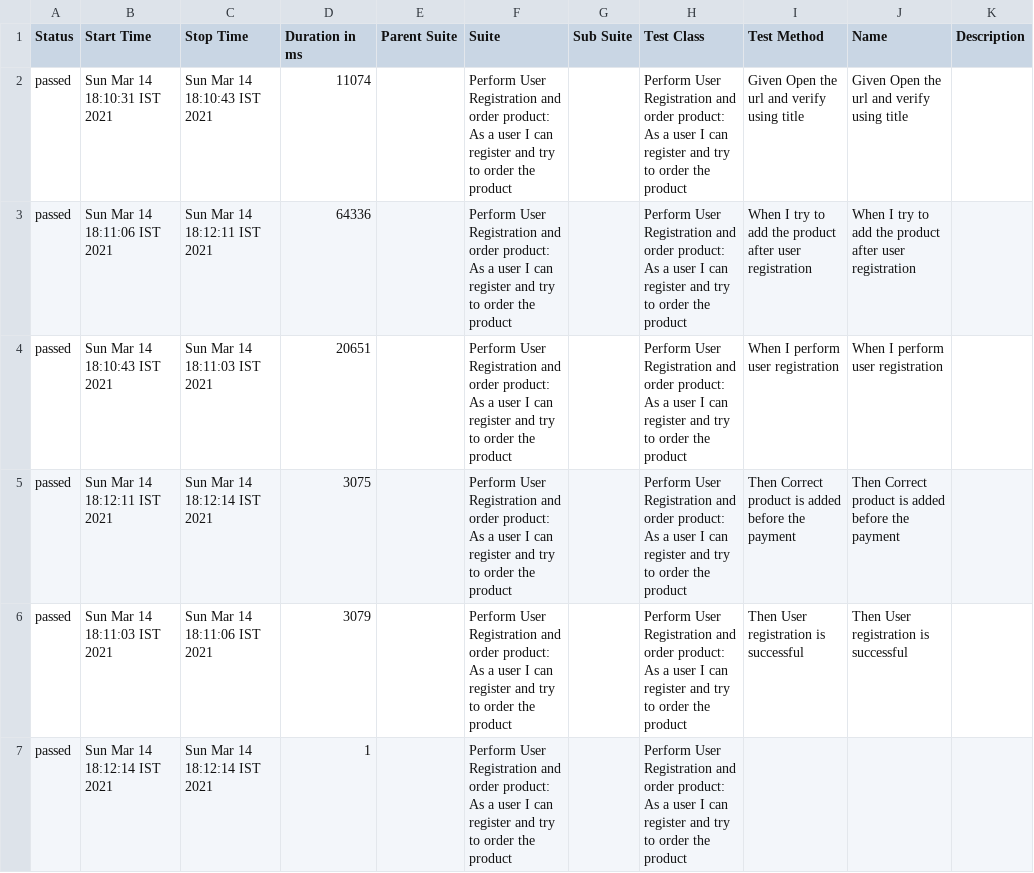
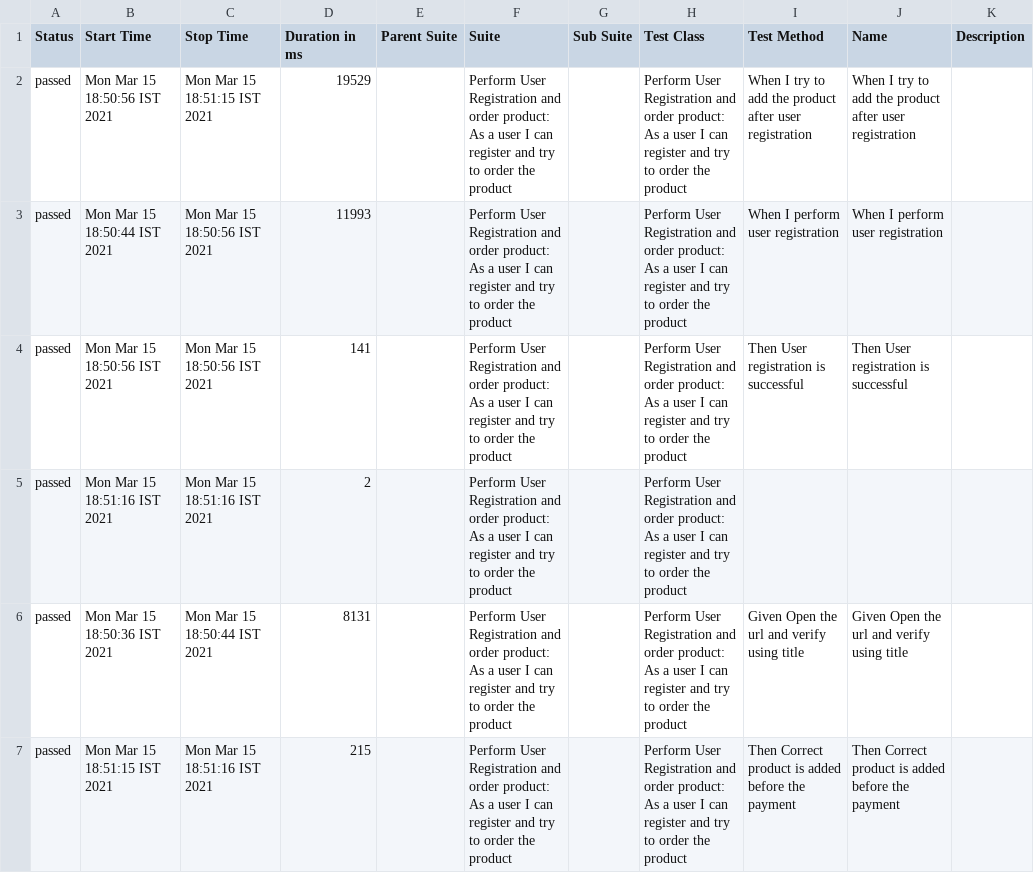
Before and after one commit to madsharath1/assessmentTest, a CSV file: allure-report/data/suites.csv, drawn as a sheet.

```diff
--- a/allure-report/data/suites.csv
+++ b/allure-report/data/suites.csv
@@ -1,7 +1,7 @@
 "Status","Start Time","Stop Time","Duration in ms","Parent Suite","Suite","Sub Suite","Test Class","Test Method","Name","Description"
-"passed","Sun Mar 14 18:10:31 IST 2021","Sun Mar 14 18:10:43 IST 2021","11074","","Perform User Registration and order product: As a user I can register and try to order the product","","Perform User Registration and order product: As a user I can register and try to order the product","Given Open the url and verify using title","Given Open the url and verify using title",""
-"passed","Sun Mar 14 18:11:06 IST 2021","Sun Mar 14 18:12:11 IST 2021","64336","","Perform User Registration and order product: As a user I can register and try to order the product","","Perform User Registration and order product: As a user I can register and try to order the product","When I try to add the product after user registration","When I try to add the product after user registration",""
-"passed","Sun Mar 14 18:10:43 IST 2021","Sun Mar 14 18:11:03 IST 2021","20651","","Perform User Registration and order product: As a user I can register and try to order the product","","Perform User Registration and order product: As a user I can register and try to order the product","When I perform user registration","When I perform user registration",""
-"passed","Sun Mar 14 18:12:11 IST 2021","Sun Mar 14 18:12:14 IST 2021","3075","","Perform User Registration and order product: As a user I can register and try to order the product","","Perform User Registration and order product: As a user I can register and try to order the product","Then Correct product is added before the payment","Then Correct product is added before the payment",""
-"passed","Sun Mar 14 18:11:03 IST 2021","Sun Mar 14 18:11:06 IST 2021","3079","","Perform User Registration and order product: As a user I can register and try to order the product","","Perform User Registration and order product: As a user I can register and try to order the product","Then User registration is successful","Then User registration is successful",""
-"passed","Sun Mar 14 18:12:14 IST 2021","Sun Mar 14 18:12:14 IST 2021","1","","Perform User Registration and order product: As a user I can register and try to order the product","","Perform User Registration and order product: As a user I can register and try to order the product","","",""
+"passed","Mon Mar 15 18:50:56 IST 2021","Mon Mar 15 18:51:15 IST 2021","19529","","Perform User Registration and order product: As a user I can register and try to order the product","","Perform User Registration and order product: As a user I can register and try to order the product","When I try to add the product after user registration","When I try to add the product after user registration",""
+"passed","Mon Mar 15 18:50:44 IST 2021","Mon Mar 15 18:50:56 IST 2021","11993","","Perform User Registration and order product: As a user I can register and try to order the product","","Perform User Registration and order product: As a user I can register and try to order the product","When I perform user registration","When I perform user registration",""
+"passed","Mon Mar 15 18:50:56 IST 2021","Mon Mar 15 18:50:56 IST 2021","141","","Perform User Registration and order product: As a user I can register and try to order the product","","Perform User Registration and order product: As a user I can register and try to order the product","Then User registration is successful","Then User registration is successful",""
+"passed","Mon Mar 15 18:51:16 IST 2021","Mon Mar 15 18:51:16 IST 2021","2","","Perform User Registration and order product: As a user I can register and try to order the product","","Perform User Registration and order product: As a user I can register and try to order the product","","",""
+"passed","Mon Mar 15 18:50:36 IST 2021","Mon Mar 15 18:50:44 IST 2021","8131","","Perform User Registration and order product: As a user I can register and try to order the product","","Perform User Registration and order product: As a user I can register and try to order the product","Given Open the url and verify using title","Given Open the url and verify using title",""
+"passed","Mon Mar 15 18:51:15 IST 2021","Mon Mar 15 18:51:16 IST 2021","215","","Perform User Registration and order product: As a user I can register and try to order the product","","Perform User Registration and order product: As a user I can register and try to order the product","Then Correct product is added before the payment","Then Correct product is added before the payment",""
```
Also changed, not shown: 41 other files.
